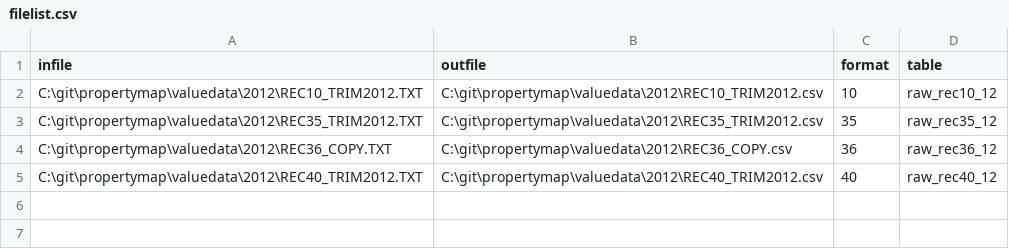
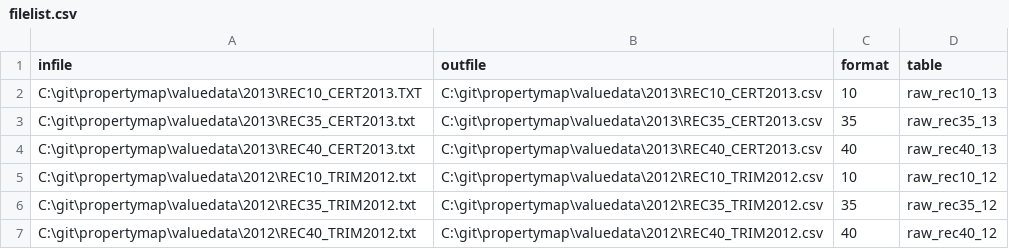
Before and after one commit to PalmBeachPost/PBCpropertymap, a CSV file: scripts/filelist.csv, drawn as a sheet.

Commit message:
#36 import script for year-by-year data

```diff
--- a/scripts/filelist.csv
+++ b/scripts/filelist.csv
@@ -1,5 +1,7 @@
 infile,outfile,format,table
-C:\git\propertymap\valuedata\2012\REC10_TRIM2012.TXT,C:\git\propertymap\valuedata\2012\REC10_TRIM2012.csv,10,raw_rec10_12
-C:\git\propertymap\valuedata\2012\REC35_TRIM2012.TXT,C:\git\propertymap\valuedata\2012\REC35_TRIM2012.csv,35,raw_rec35_12
-C:\git\propertymap\valuedata\2012\REC36_COPY.TXT,C:\git\propertymap\valuedata\2012\REC36_COPY.csv,36,raw_rec36_12
-C:\git\propertymap\valuedata\2012\REC40_TRIM2012.TXT,C:\git\propertymap\valuedata\2012\REC40_TRIM2012.csv,40,raw_rec40_12
+C:\git\propertymap\valuedata\2013\REC10_CERT2013.TXT,C:\git\propertymap\valuedata\2013\REC10_CERT2013.csv,10,raw_rec10_13
+C:\git\propertymap\valuedata\2013\REC35_CERT2013.txt,C:\git\propertymap\valuedata\2013\REC35_CERT2013.csv,35,raw_rec35_13
+C:\git\propertymap\valuedata\2013\REC40_CERT2013.txt,C:\git\propertymap\valuedata\2013\REC40_CERT2013.csv,40,raw_rec40_13
+C:\git\propertymap\valuedata\2012\REC10_TRIM2012.txt,C:\git\propertymap\valuedata\2012\REC10_TRIM2012.csv,10,raw_rec10_12
+C:\git\propertymap\valuedata\2012\REC35_TRIM2012.txt,C:\git\propertymap\valuedata\2012\REC35_TRIM2012.csv,35,raw_rec35_12
+C:\git\propertymap\valuedata\2012\REC40_TRIM2012.txt,C:\git\propertymap\valuedata\2012\REC40_TRIM2012.csv,40,raw_rec40_12
```
Also changed, not shown: 3 other files.
